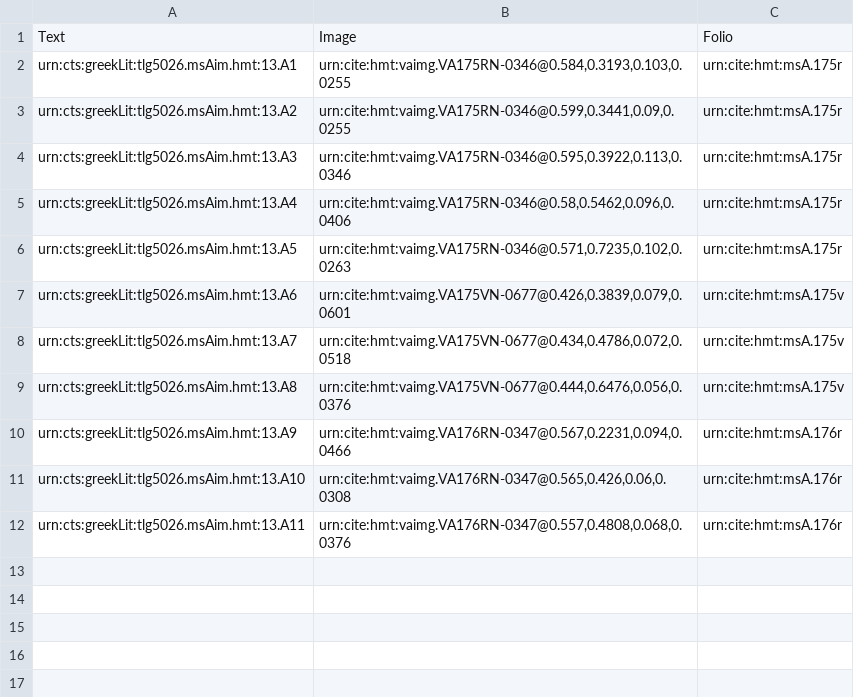
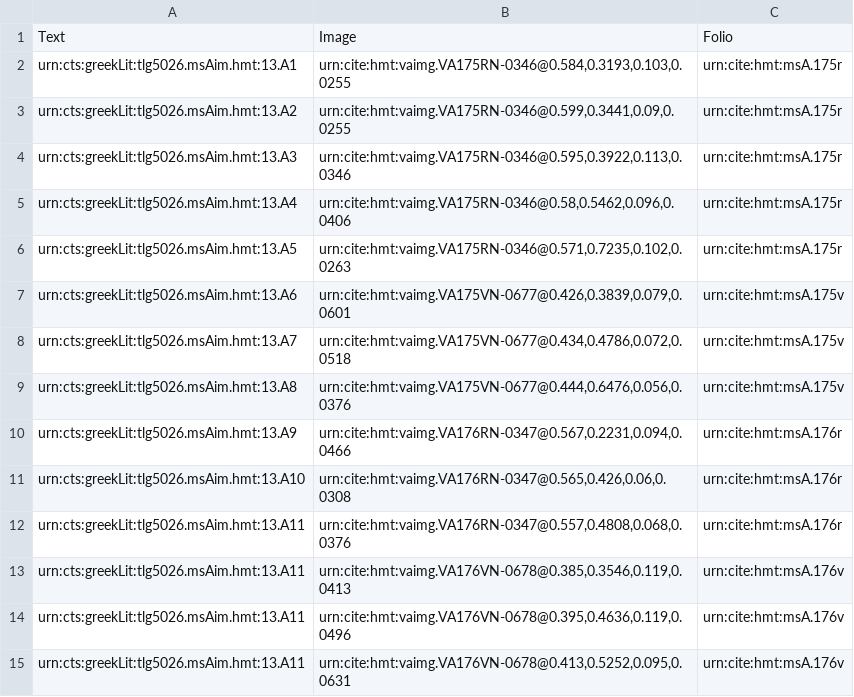
Before and after one commit to hmteditors/gustavus, a CSV file: collections/venA-intermarginal.csv, drawn as a sheet.

Commit message:
Update venA-intermarginal.csv

```diff
--- a/collections/venA-intermarginal.csv
+++ b/collections/venA-intermarginal.csv
@@ -12 +12,4 @@ urn:cts:greekLit:tlg5026.msAim.hmt:13.A10,"urn:cite:hmt:vaimg.VA176RN-0347@0.565
 urn:cts:greekLit:tlg5026.msAim.hmt:13.A11,"urn:cite:hmt:vaimg.VA176RN-0347@0.557,0.4808,0.068,0.0376",urn:cite:hmt:msA.176r
+urn:cts:greekLit:tlg5026.msAim.hmt:13.A11,"urn:cite:hmt:vaimg.VA176VN-0678@0.385,0.3546,0.119,0.0413",urn:cite:hmt:msA.176v
+urn:cts:greekLit:tlg5026.msAim.hmt:13.A11,"urn:cite:hmt:vaimg.VA176VN-0678@0.395,0.4636,0.119,0.0496",urn:cite:hmt:msA.176v
+urn:cts:greekLit:tlg5026.msAim.hmt:13.A11,"urn:cite:hmt:vaimg.VA176VN-0678@0.413,0.5252,0.095,0.0631",urn:cite:hmt:msA.176v
```
